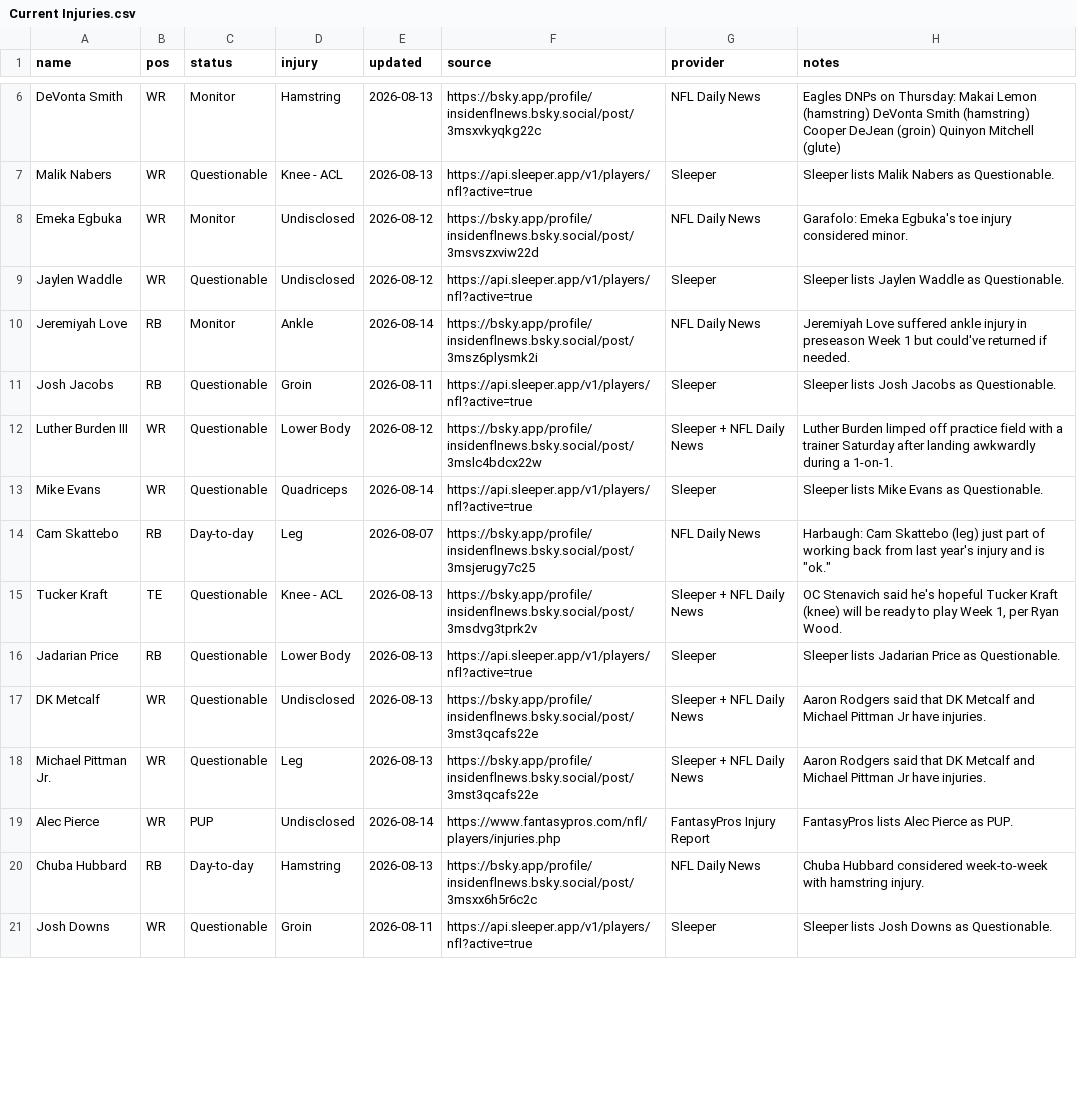
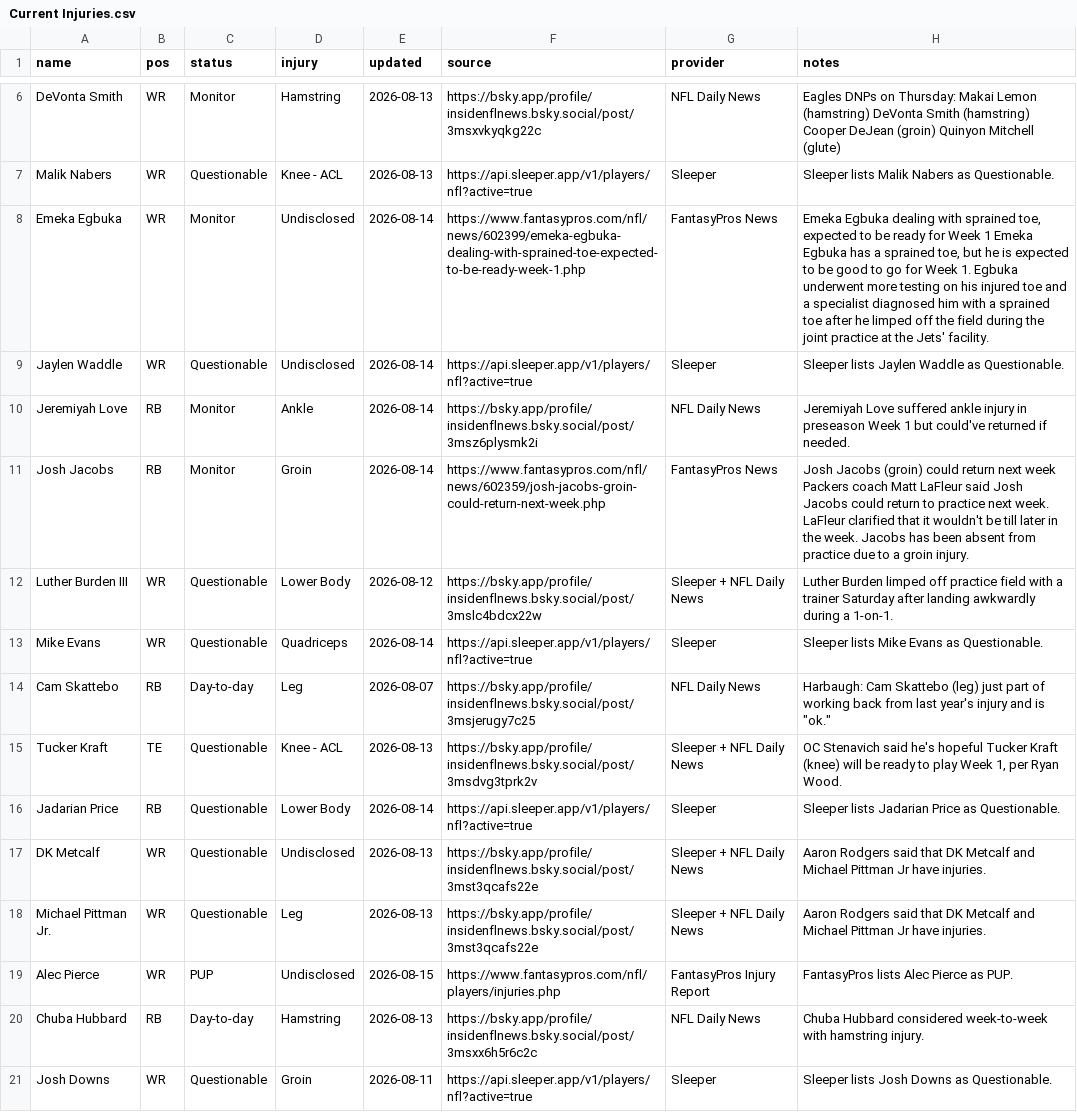
Before and after one commit to fowlergmu/private-draft-tools-x7k2, a CSV file: Data/Current Injuries.csv, drawn as a sheet; only a part is shown, gaps mark what is left out; the diff covers the shown part only.

```diff
--- a/Data/Current Injuries.csv
+++ b/Data/Current Injuries.csv
@@ -7,6 +7,6 @@ DeVonta Smith,WR,Monitor,Hamstring,2026-08-13,https://bsky.app/profile/insidenfl
 Malik Nabers,WR,Questionable,Knee - ACL,2026-08-13,https://api.sleeper.app/v1/players/nfl?active=true,Sleeper,Sleeper lists Malik Nabers as Questionable.
-Emeka Egbuka,WR,Monitor,Undisclosed,2026-08-12,https://bsky.app/profile/insidenflnews.bsky.social/post/3msvszxviw22d,NFL Daily News,Garafolo: Emeka Egbuka's toe injury considered minor.
-Jaylen Waddle,WR,Questionable,Undisclosed,2026-08-12,https://api.sleeper.app/v1/players/nfl?active=true,Sleeper,Sleeper lists Jaylen Waddle as Questionable.
+Emeka Egbuka,WR,Monitor,Undisclosed,2026-08-14,https://www.fantasypros.com/nfl/news/602399/emeka-egbuka-dealing-with-sprained-toe-expected-to-be-ready-week-1.php,FantasyPros News,"Emeka Egbuka dealing with sprained toe, expected to be ready for Week 1 Emeka Egbuka has a sprained toe, but he is expected to be good to go for Week 1. Egbuka underwent more testing on his injured toe and a specialist diagnosed him with a sprained toe after he limped off the field during the joint practice at the Jets' facility."
+Jaylen Waddle,WR,Questionable,Undisclosed,2026-08-14,https://api.sleeper.app/v1/players/nfl?active=true,Sleeper,Sleeper lists Jaylen Waddle as Questionable.
 Jeremiyah Love,RB,Monitor,Ankle,2026-08-14,https://bsky.app/profile/insidenflnews.bsky.social/post/3msz6plysmk2i,NFL Daily News,Jeremiyah Love suffered ankle injury in preseason Week 1 but could've returned if needed.
-Josh Jacobs,RB,Questionable,Groin,2026-08-11,https://api.sleeper.app/v1/players/nfl?active=true,Sleeper,Sleeper lists Josh Jacobs as Questionable.
+Josh Jacobs,RB,Monitor,Groin,2026-08-14,https://www.fantasypros.com/nfl/news/602359/josh-jacobs-groin-could-return-next-week.php,FantasyPros News,Josh Jacobs (groin) could return next week Packers coach Matt LaFleur said Josh Jacobs could return to practice next week. LaFleur clarified that it wouldn't be till later in the week. Jacobs has been absent from practice due to a groin injury.
 Luther Burden III,WR,Questionable,Lower Body,2026-08-12,https://bsky.app/profile/insidenflnews.bsky.social/post/3mslc4bdcx22w,Sleeper + NFL Daily News,Luther Burden limped off practice field with a trainer Saturday after landing awkwardly during a 1-on-1.
@@ -15,6 +15,6 @@ Cam Skattebo,RB,Day-to-day,Leg,2026-08-07,https://bsky.app/profile/insidenflnews
 Tucker Kraft,TE,Questionable,Knee - ACL,2026-08-13,https://bsky.app/profile/insidenflnews.bsky.social/post/3msdvg3tprk2v,Sleeper + NFL Daily News,"OC Stenavich said he's hopeful Tucker Kraft (knee) will be ready to play Week 1, per Ryan Wood."
-Jadarian Price,RB,Questionable,Lower Body,2026-08-13,https://api.sleeper.app/v1/players/nfl?active=true,Sleeper,Sleeper lists Jadarian Price as Questionable.
+Jadarian Price,RB,Questionable,Lower Body,2026-08-14,https://api.sleeper.app/v1/players/nfl?active=true,Sleeper,Sleeper lists Jadarian Price as Questionable.
 DK Metcalf,WR,Questionable,Undisclosed,2026-08-13,https://bsky.app/profile/insidenflnews.bsky.social/post/3mst3qcafs22e,Sleeper + NFL Daily News,Aaron Rodgers said that DK Metcalf and Michael Pittman Jr have injuries.
 Michael Pittman Jr.,WR,Questionable,Leg,2026-08-13,https://bsky.app/profile/insidenflnews.bsky.social/post/3mst3qcafs22e,Sleeper + NFL Daily News,Aaron Rodgers said that DK Metcalf and Michael Pittman Jr have injuries.
-Alec Pierce,WR,PUP,Undisclosed,2026-08-14,https://www.fantasypros.com/nfl/players/injuries.php,FantasyPros Injury Report,FantasyPros lists Alec Pierce as PUP.
+Alec Pierce,WR,PUP,Undisclosed,2026-08-15,https://www.fantasypros.com/nfl/players/injuries.php,FantasyPros Injury Report,FantasyPros lists Alec Pierce as PUP.
 Chuba Hubbard,RB,Day-to-day,Hamstring,2026-08-13,https://bsky.app/profile/insidenflnews.bsky.social/post/3msxx6h5r6c2c,NFL Daily News,Chuba Hubbard considered week-to-week with hamstring injury.
```
Also changed, not shown: 2 added rows and 27 edited cells elsewhere in this file.
